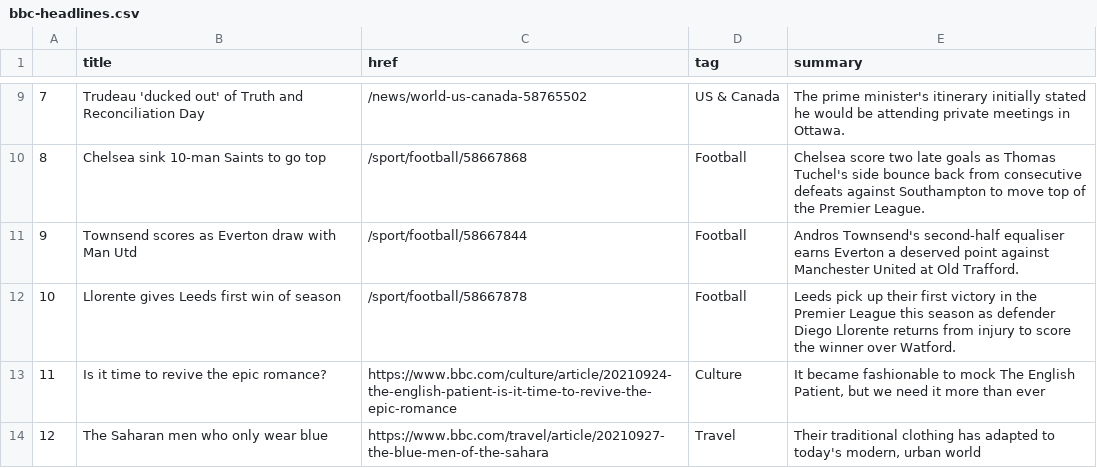
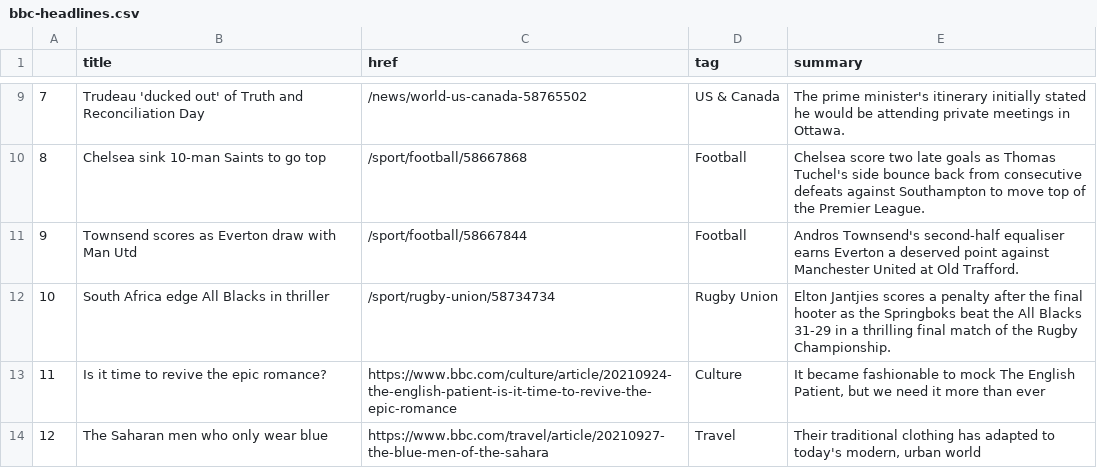
Before and after one commit to gbolduan/automatic-scraper, a CSV file: bbc-headlines.csv, drawn as a sheet; only a part is shown, gaps mark what is left out.

```diff
--- a/bbc-headlines.csv
+++ b/bbc-headlines.csv
@@ -11,3 +11,3 @@
 9,Townsend scores as Everton draw with Man Utd,/sport/football/58667844,Football,Andros Townsend's second-half equaliser earns Everton a deserved point against Manchester United at Old Trafford.
-10,Llorente gives Leeds first win of season,/sport/football/58667878,Football,Leeds pick up their first victory in the Premier League this season as defender Diego Llorente returns from injury to score the winner over Watford.
+10,South Africa edge All Blacks in thriller,/sport/rugby-union/58734734,Rugby Union,Elton Jantjies scores a penalty after the final hooter as the Springboks beat the All Blacks 31-29 in a thrilling final match of the Rugby Championship.
 11,Is it time to revive the epic romance?,https://www.bbc.com/culture/article/20210924-the-english-patient-is-it-time-to-revive-the-epic-romance,Culture,"It became fashionable to mock The English Patient, but we need it more than ever"
```
